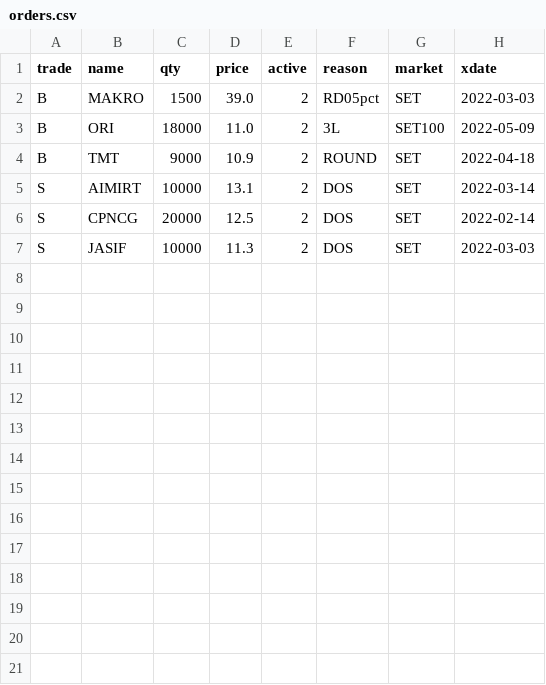
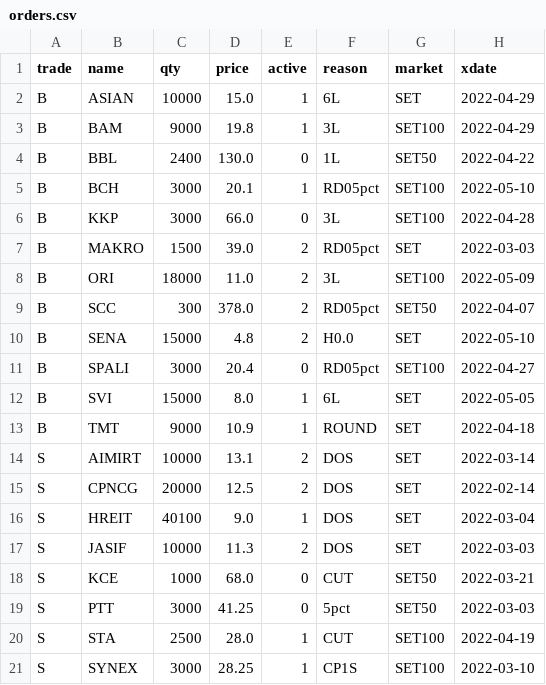
Before and after one commit to santimcs/A8, a CSV file: Data/orders.csv, drawn as a sheet.

```diff
--- a/Data/orders.csv
+++ b/Data/orders.csv
@@ -1,7 +1,21 @@
 trade,name,qty,price,active,reason,market,xdate
+B,ASIAN,10000,15.0,1,6L,SET,2022-04-29
+B,BAM,9000,19.8,1,3L,SET100,2022-04-29
+B,BBL,2400,130.0,0,1L,SET50,2022-04-22
+B,BCH,3000,20.1,1,RD05pct,SET100,2022-05-10
+B,KKP,3000,66.0,0,3L,SET100,2022-04-28
 B,MAKRO,1500,39.0,2,RD05pct,SET,2022-03-03
 B,ORI,18000,11.0,2,3L,SET100,2022-05-09
-B,TMT,9000,10.9,2,ROUND,SET,2022-04-18
+B,SCC,300,378.0,2,RD05pct,SET50,2022-04-07
+B,SENA,15000,4.8,2,H0.0,SET,2022-05-10
+B,SPALI,3000,20.4,0,RD05pct,SET100,2022-04-27
+B,SVI,15000,8.0,1,6L,SET,2022-05-05
+B,TMT,9000,10.9,1,ROUND,SET,2022-04-18
 S,AIMIRT,10000,13.1,2,DOS,SET,2022-03-14
 S,CPNCG,20000,12.5,2,DOS,SET,2022-02-14
+S,HREIT,40100,9.0,1,DOS,SET,2022-03-04
 S,JASIF,10000,11.3,2,DOS,SET,2022-03-03
+S,KCE,1000,68.0,0,CUT,SET50,2022-03-21
+S,PTT,3000,41.25,0,5pct,SET50,2022-03-03
+S,STA,2500,28.0,1,CUT,SET100,2022-04-19
+S,SYNEX,3000,28.25,1,CP1S,SET100,2022-03-10
```
Also changed, not shown: Data/5-day-average.csv, Data/ORDERS-PLACED.csv, 36 other files.
